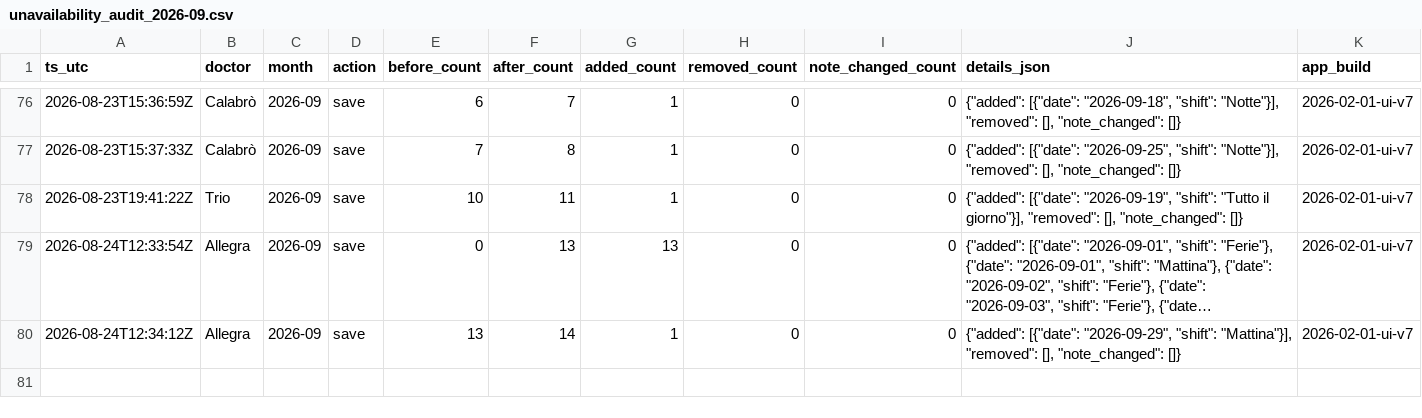
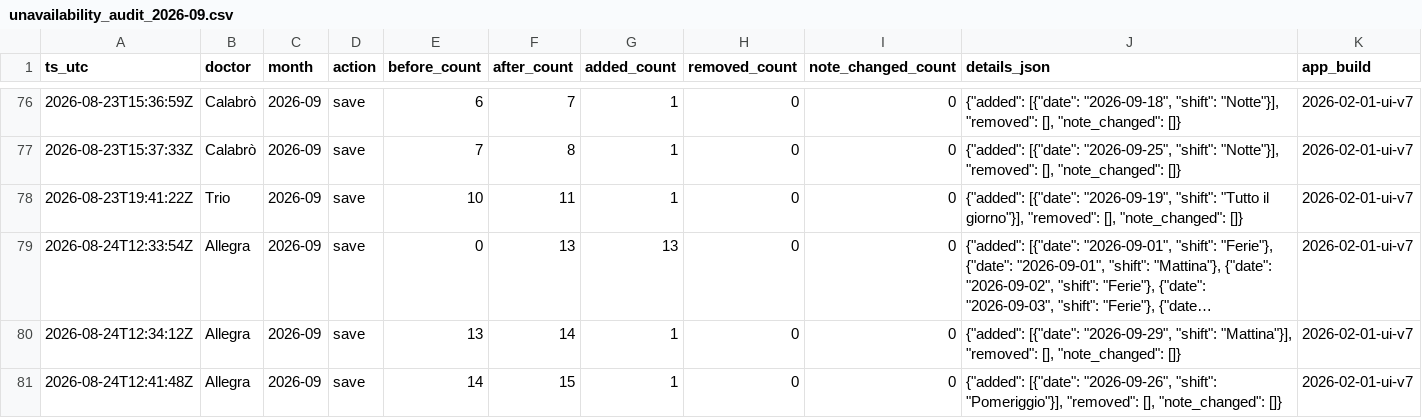
Before and after one commit to rlicordari/Turni-ind, a CSV file: data/unavailability_audit/unavailability_audit_2026-09.csv, drawn as a sheet; only a part is shown, gaps mark what is left out; long unchanged cells end in …; the diff names each change by its address in the sheet, - before the commit and + after, or states it on an @@ line.

Commit message:
Audit unavailability 2026-09: Allegra

```diff
--- a/data/unavailability_audit/unavailability_audit_2026-09.csv
+++ b/data/unavailability_audit/unavailability_audit_2026-09.csv
+row 81: 2026-08-24T12:41:48Z | Allegra | 2026-09 | save | 14 | 15 | 1 | 0 | 0 | {"added": [{"date": "2026-09-26", "shift": "Pomeriggio"}], "removed": [], "note_changed": []} | 2026-02-01-ui-v7
```
